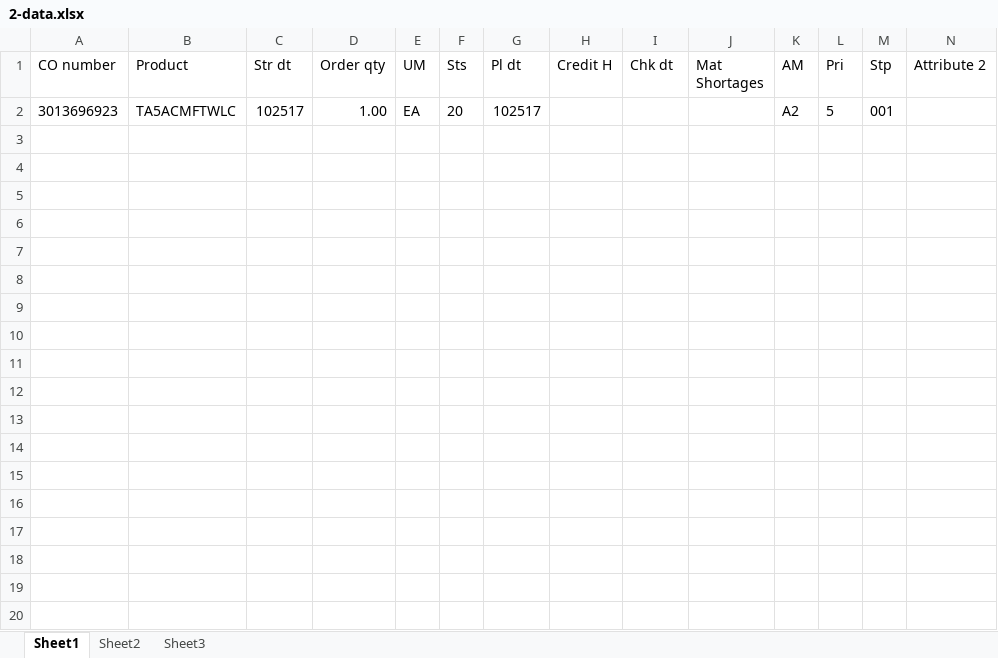
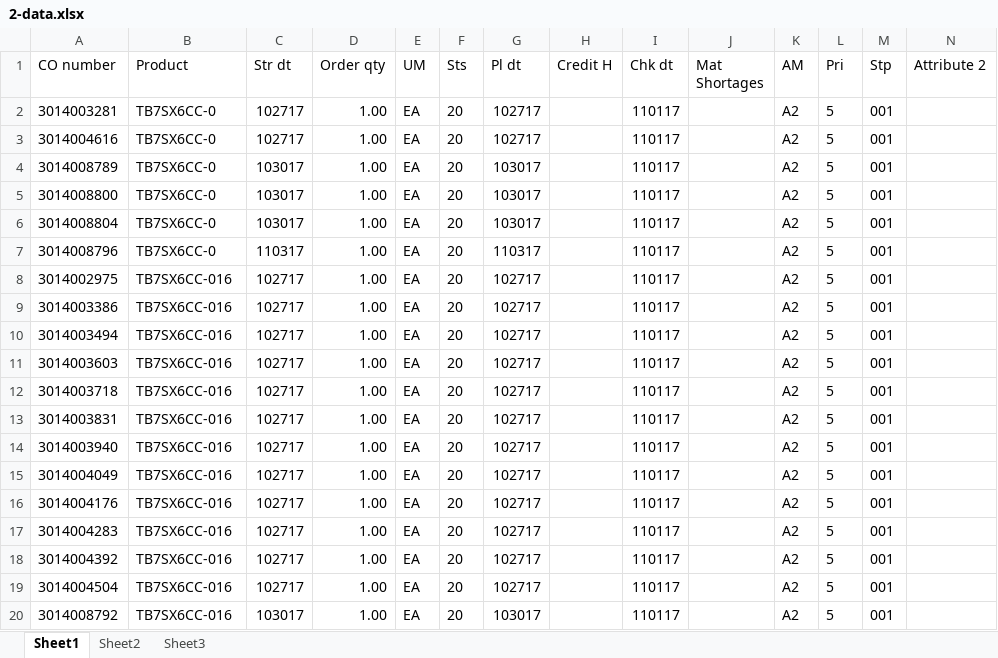
Before and after one commit to hbhardwaj03/Andyz-POC, an Excel workbook: Resources/2-data.xlsx, sheet Sheet1, drawn as a sheet; only a part is shown; values as stored, in another font and other column widths than the file's, no borders; rows hold the shown columns only; the diff covers the shown part only; the diff names each change by its address in the sheet, - before the commit and + after, or states it on an @@ line.

Commit message:
2-update data

```diff
--- a/Resources/2-data.xlsx (sheet Sheet1)
+++ b/Resources/2-data.xlsx (sheet Sheet1)
-A2 (CO number): 3013696923
+A2 (CO number): 3014003281
-B2 (Product): TA5ACMFTWLC
+B2 (Product): TB7SX6CC-0
-C2 (Str dt): 102517
+C2 (Str dt): 102717
-G2 (Pl dt): 102517
+G2 (Pl dt): 102717
-I2 (Chk dt): (empty)
+I2 (Chk dt): 110117
+row 3: 3014004616 | TB7SX6CC-0 | 102717 | 1.00 | EA | 20 | 102717 |  | 110117 |  | A2 | 5 | 001
+row 4: 3014008789 | TB7SX6CC-0 | 103017 | 1.00 | EA | 20 | 103017 |  | 110117 |  | A2 | 5 | 001
+row 5: 3014008800 | TB7SX6CC-0 | 103017 | 1.00 | EA | 20 | 103017 |  | 110117 |  | A2 | 5 | 001
+row 6: 3014008804 | TB7SX6CC-0 | 103017 | 1.00 | EA | 20 | 103017 |  | 110117 |  | A2 | 5 | 001
+row 7: 3014008796 | TB7SX6CC-0 | 110317 | 1.00 | EA | 20 | 110317 |  | 110117 |  | A2 | 5 | 001
+row 8: 3014002975 | TB7SX6CC-016 | 102717 | 1.00 | EA | 20 | 102717 |  | 110117 |  | A2 | 5 | 001
+row 9: 3014003386 | TB7SX6CC-016 | 102717 | 1.00 | EA | 20 | 102717 |  | 110117 |  | A2 | 5 | 001
+row 10: 3014003494 | TB7SX6CC-016 | 102717 | 1.00 | EA | 20 | 102717 |  | 110117 |  | A2 | 5 | 001
+row 11: 3014003603 | TB7SX6CC-016 | 102717 | 1.00 | EA | 20 | 102717 |  | 110117 |  | A2 | 5 | 001
+row 12: 3014003718 | TB7SX6CC-016 | 102717 | 1.00 | EA | 20 | 102717 |  | 110117 |  | A2 | 5 | 001
+row 13: 3014003831 | TB7SX6CC-016 | 102717 | 1.00 | EA | 20 | 102717 |  | 110117 |  | A2 | 5 | 001
+row 14: 3014003940 | TB7SX6CC-016 | 102717 | 1.00 | EA | 20 | 102717 |  | 110117 |  | A2 | 5 | 001
+row 15: 3014004049 | TB7SX6CC-016 | 102717 | 1.00 | EA | 20 | 102717 |  | 110117 |  | A2 | 5 | 001
+row 16: 3014004176 | TB7SX6CC-016 | 102717 | 1.00 | EA | 20 | 102717 |  | 110117 |  | A2 | 5 | 001
+row 17: 3014004283 | TB7SX6CC-016 | 102717 | 1.00 | EA | 20 | 102717 |  | 110117 |  | A2 | 5 | 001
+row 18: 3014004392 | TB7SX6CC-016 | 102717 | 1.00 | EA | 20 | 102717 |  | 110117 |  | A2 | 5 | 001
+row 19: 3014004504 | TB7SX6CC-016 | 102717 | 1.00 | EA | 20 | 102717 |  | 110117 |  | A2 | 5 | 001
+row 20: 3014008792 | TB7SX6CC-016 | 103017 | 1.00 | EA | 20 | 103017 |  | 110117 |  | A2 | 5 | 001
```
Also changed, not shown: 10 added rows elsewhere in this sheet, Resources/1-Validation.xlsx.
